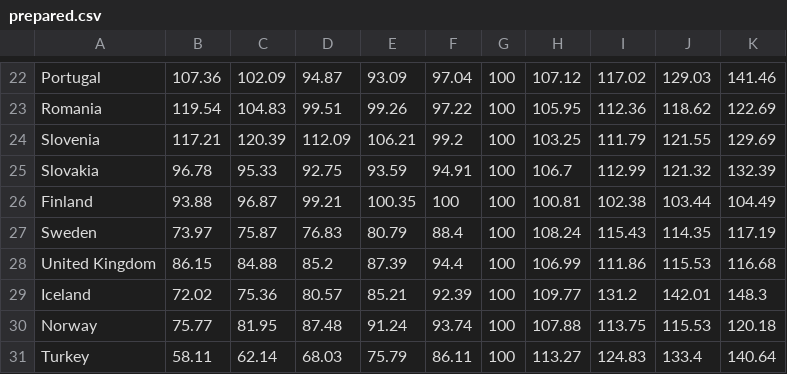
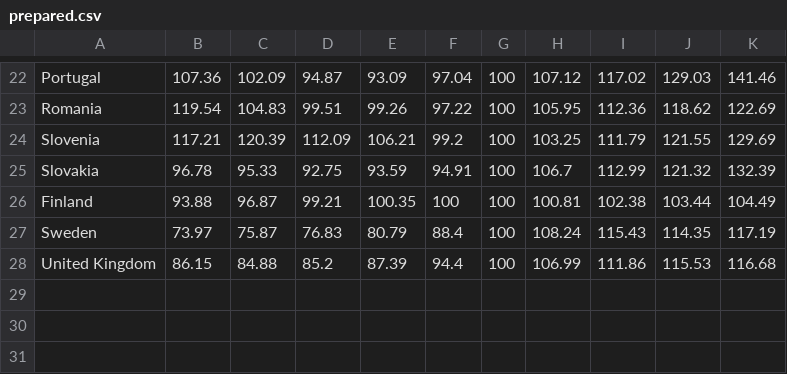
Before and after one commit to d1z0rz/hpip, a CSV file: data/house_price_index/prepared.csv, drawn as a sheet; only a part is shown, gaps mark what is left out.

Commit message:
Summed dataset is created

```diff
--- a/data/house_price_index/prepared.csv
+++ b/data/house_price_index/prepared.csv
@@ -28,4 +28 @@ Sweden,73.97,75.87,76.83,80.79,88.4,100,108.24,115.43,114.35,117.19
 United Kingdom,86.15,84.88,85.2,87.39,94.4,100,106.99,111.86,115.53,116.68
-Iceland,72.02,75.36,80.57,85.21,92.39,100,109.77,131.2,142.01,148.3
-Norway,75.77,81.95,87.48,91.24,93.74,100,107.88,113.75,115.53,120.18
-Turkey,58.11,62.14,68.03,75.79,86.11,100,113.27,124.83,133.4,140.64
```
Also changed, not shown: data/house_price_index/formatted.csv, 2 other files.
